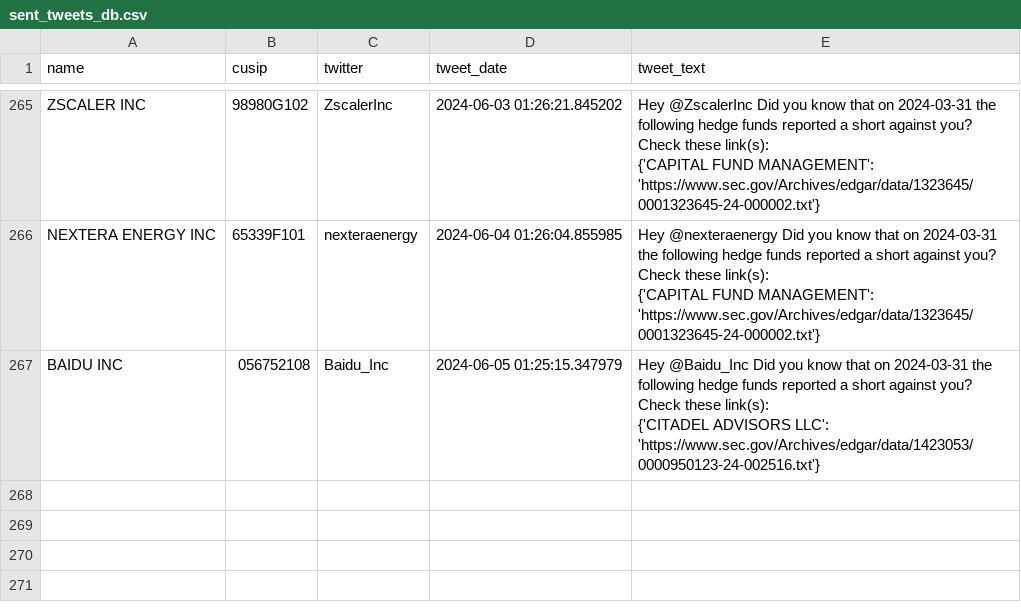
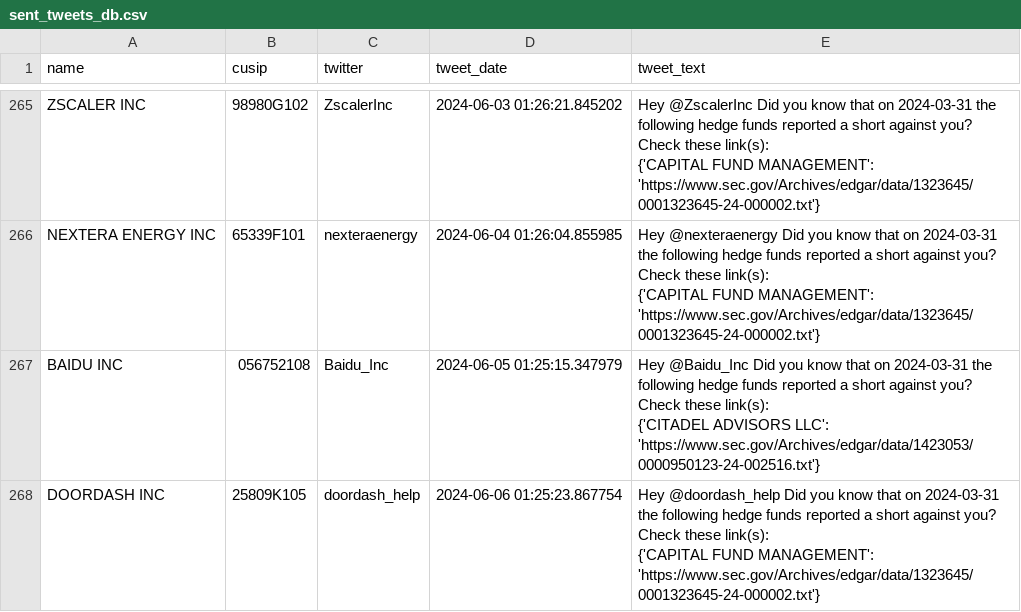
Before and after one commit to whs2k/stockFries_gha, a CSV file: sent_tweets_db.csv, drawn as a sheet; only a part is shown, gaps mark what is left out; ↵ is a line break in a cell; the diff names each change by its address in the sheet, - before the commit and + after, or states it on an @@ line.

```diff
--- a/sent_tweets_db.csv
+++ b/sent_tweets_db.csv
+row 268: DOORDASH INC | 25809K105 | doordash_help | 2024-06-06 01:25:23.867754 | Hey @doordash_help Did you know that on 2024-03-31 the following hedge funds reported a short against you? Check these link(s): ↵ {'CAPITAL FUND MANAGEMENT': 'https://www.sec.gov/Archives/edgar/data/1323645/0001323645-24-000002.txt'}
```
Also changed, not shown: 3 other files.
